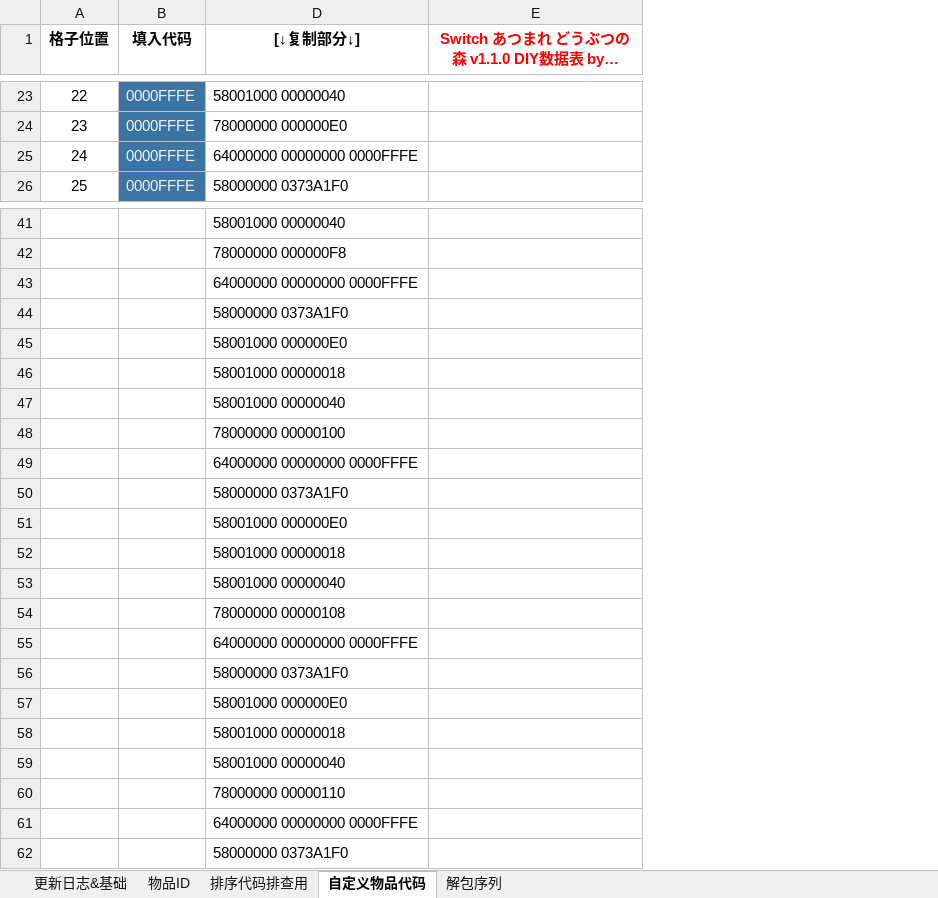
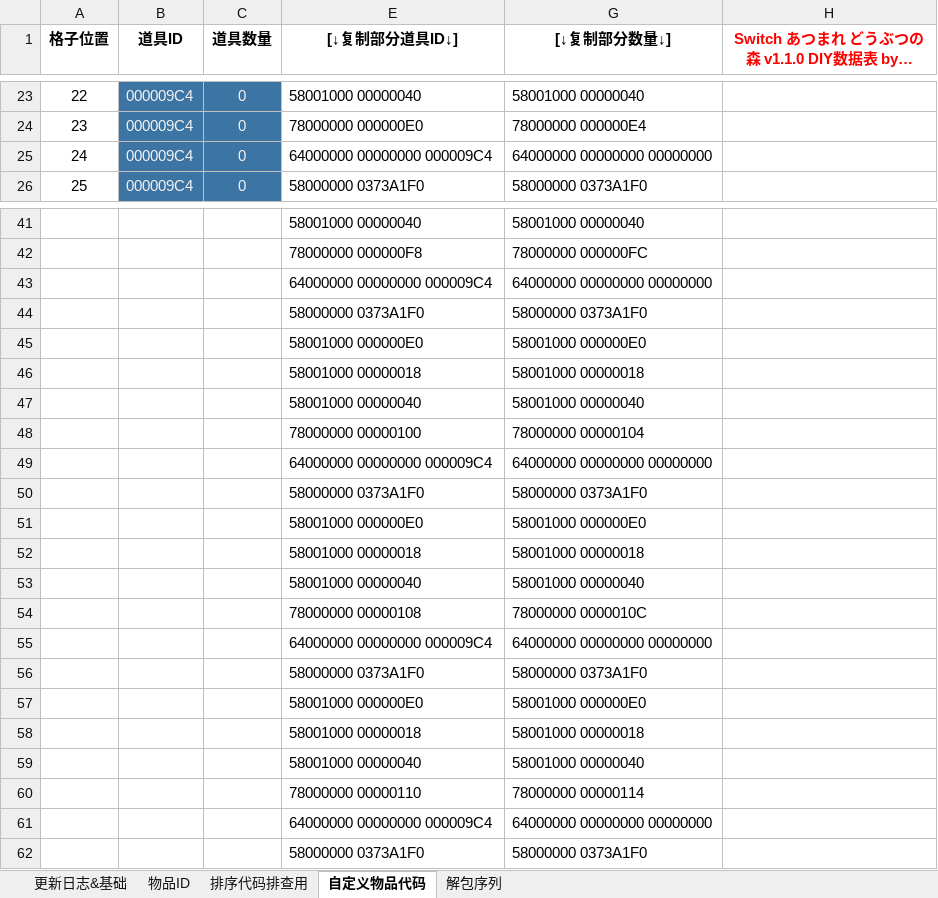
Before and after one commit to Ruimusume/ACNHID, an Excel workbook: Switch あつまれ どうぶつの森 ID.xlsx, sheet 自定义物品代码, drawn as a sheet; only a part is shown, gaps mark what is left out; long unchanged cells end in …; values as stored, in another font and other column widths than the file's, no borders; removed rows and columns are numbered as before the commit, all else as after; the diff covers the shown part only; the diff names each change by its address in the sheet, - before the commit and + after, or states it on an @@ line.

```diff
--- a/Switch あつまれ どうぶつの森 ID.xlsx (sheet 自定义物品代码)
+++ b/Switch あつまれ どうぶつの森 ID.xlsx (sheet 自定义物品代码)
-column B (填入代码), rows 23-26: all 0000FFFE
+column B (道具ID), rows 23-26: all 000009C4
@@ column C (道具数量) unhidden, rows 23-26: all 0 @@
+column G ([↓复制部分数量↓]), rows 23-26: 58001000 00000040 | 78000000 000000E4 | 64000000 00000000 00000000 | 58000000 0373A1F0; rows 41-62: 58001000 00000040 | 78000000 000000FC | 64000000 00000000 00000000 | 58000000 0373A1F0 | 58001000 000000E0 | 58001000 00000018 | 58001000 00000040 | 78000000 00000104 | 64000000 00000000 00000000 | 58000000 0373A1F0 | 58001000 000000E0 | 58001000 00000018 | 58001000 00000040 | 78000000 0000010C | 64000000 00000000 00000000 | 58000000 0373A1F0 | 58001000 000000E0 | 58001000 00000018 | 58001000 00000040 | 78000000 00000114 | 64000000 00000000 00000000 | 58000000 0373A1F0
-E1: [↓复制部分↓]
+E1: [↓复制部分道具ID↓]
-E25 ([↓复制部分道具ID↓]): 64000000 00000000 0000FFFE
+E25 ([↓复制部分道具ID↓]): 64000000 00000000 000009C4
-E43 ([↓复制部分道具ID↓]): 64000000 00000000 0000FFFE
+E43 ([↓复制部分道具ID↓]): 64000000 00000000 000009C4
-E49 ([↓复制部分道具ID↓]): 64000000 00000000 0000FFFE
+E49 ([↓复制部分道具ID↓]): 64000000 00000000 000009C4
-E55 ([↓复制部分道具ID↓]): 64000000 00000000 0000FFFE
+E55 ([↓复制部分道具ID↓]): 64000000 00000000 000009C4
-E61 ([↓复制部分道具ID↓]): 64000000 00000000 0000FFFE
+E61 ([↓复制部分道具ID↓]): 64000000 00000000 000009C4
```
Also changed, not shown: 26 edited cells, cell formats and merged cells elsewhere in this sheet, sheet 物品ID, sheet 更新日志&基础, formulas that keep their value, hidden cells.
